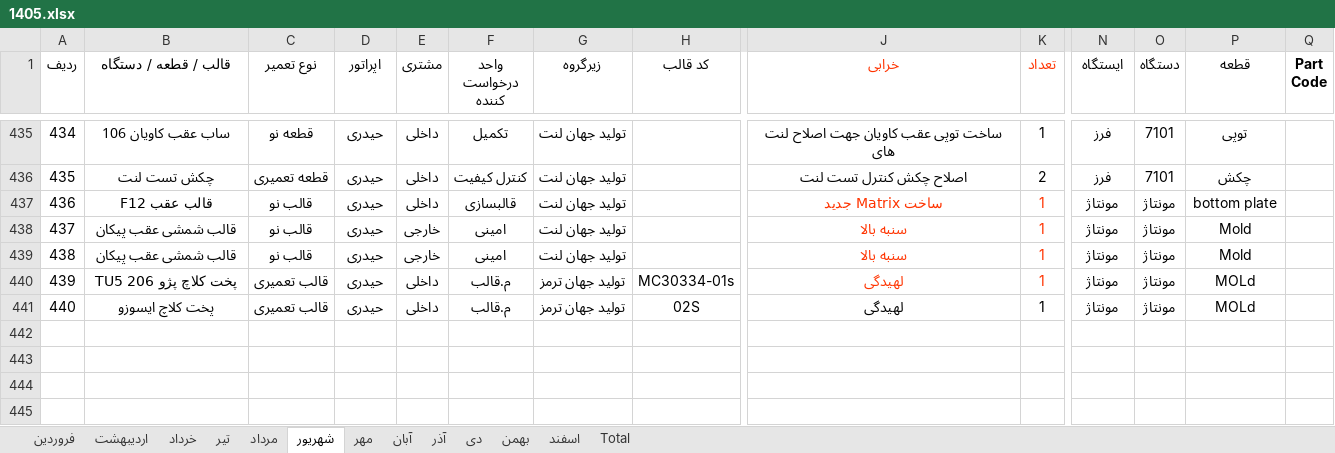
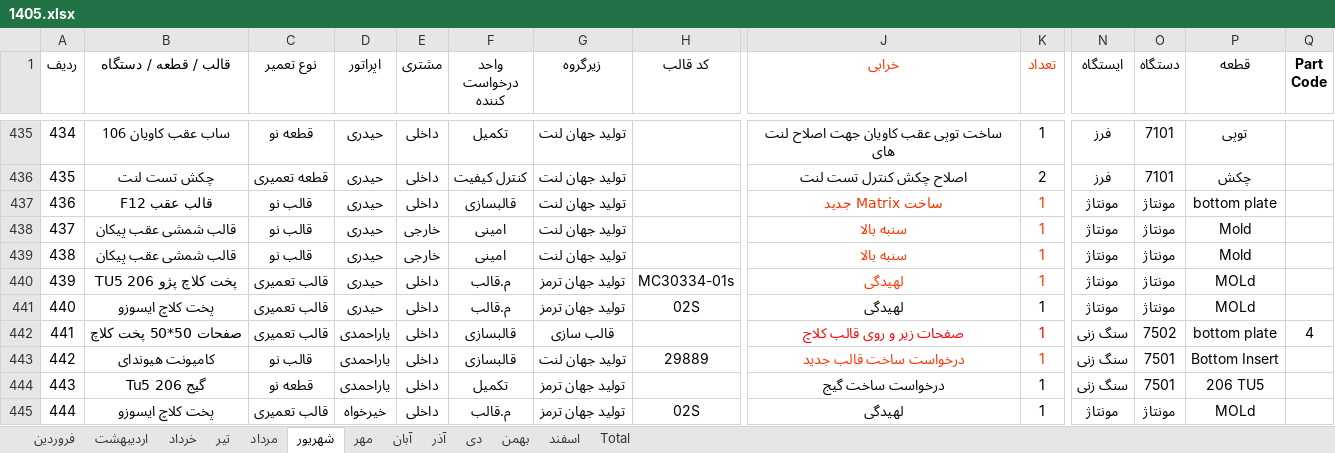
Before and after one commit to foadalizade/mold-shop-management, an Excel workbook: 1405.xlsx, sheet شهریور, drawn as a sheet; only a part is shown, gaps mark what is left out; values as stored, in another font and other column widths than the file's, no borders; rows hold the shown columns only; the diff names each change by its address in the sheet, - before the commit and + after, or states it on an @@ line.

```diff
--- a/1405.xlsx (sheet شهریور)
+++ b/1405.xlsx (sheet شهریور)
+row 442: 441 | صفحات 50*50 پخت کلاچ | قالب تعمیری | یاراحمدی | داخلی | قالبسازی | قالب سازی |  | صفحات زیر و روی قالب کلاچ | 1 | سنگ زنی | 7502 | bottom plate | 4
+row 443: 442 | کامیونت هیوندای | قالب نو | یاراحمدی | داخلی | قالبسازی | تولید جهان لنت | 29889 | درخواست ساخت قالب جدید | 1 | سنگ زنی | 7501 | Bottom Insert
+row 444: 443 | گیج 206 Tu5 | قطعه نو | یاراحمدی | داخلی | تکمیل | تولید جهان ترمز |  | درخواست ساخت گیج | 1 | سنگ زنی | 7501 | 206 TU5
+row 445: 444 | پخت کلاچ ایسوزو | قالب تعمیری | خیرخواه | داخلی | م.قالب | تولید جهان ترمز | 02S | لهیدگی | 1 | مونتاژ | مونتاژ | MOLd
```
Also changed, not shown: sheet تیر, sheet مرداد.
